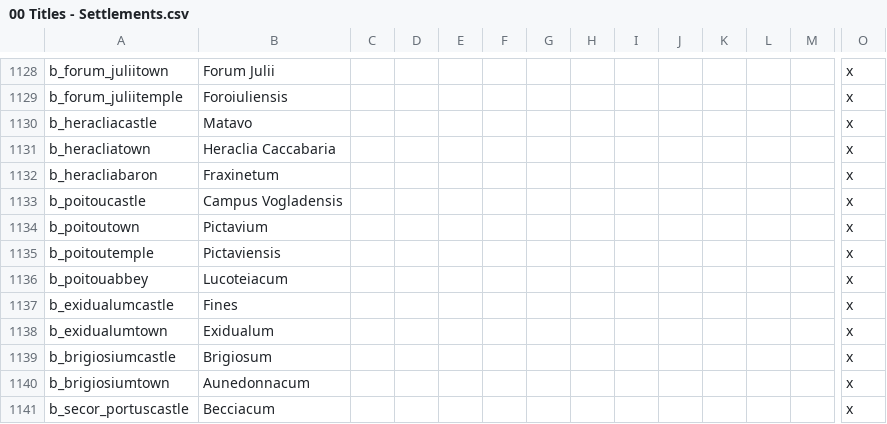
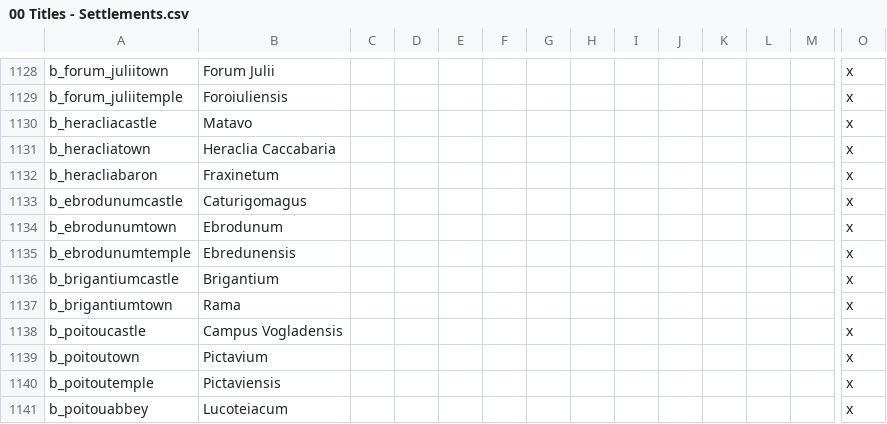
Before and after one commit to DC123456789/Britannia---The-Winter-King, a CSV file: Britannia/localisation/00 Titles - Settlements.csv, drawn as a sheet; only a part is shown, gaps mark what is left out; the shorter side is filled out with more unchanged rows; rows hold the shown columns only; the diff names each change by its address in the sheet, - before the commit and + after, or states it on an @@ line.

```diff
--- a/Britannia/localisation/00 Titles - Settlements.csv
+++ b/Britannia/localisation/00 Titles - Settlements.csv
+row 1133: b_ebrodunumcastle | Caturigomagus |  |  |  |  |  |  |  |  |  |  |  | x
+row 1134: b_ebrodunumtown | Ebrodunum |  |  |  |  |  |  |  |  |  |  |  | x
+row 1135: b_ebrodunumtemple | Ebredunensis |  |  |  |  |  |  |  |  |  |  |  | x
+row 1136: b_brigantiumcastle | Brigantium |  |  |  |  |  |  |  |  |  |  |  | x
+row 1137: b_brigantiumtown | Rama |  |  |  |  |  |  |  |  |  |  |  | x
```
Also changed, not shown: Britannia/localisation/00 Province Names.csv, Britannia/localisation/00 Regions.csv, 22 other files.
